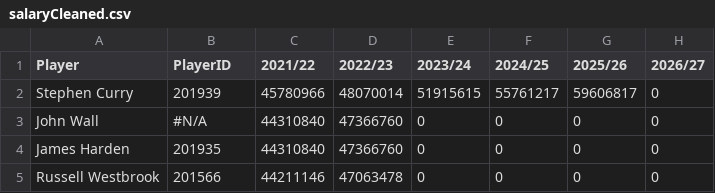
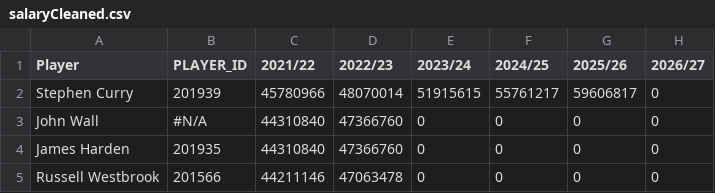
Before and after one commit to zakhij/NBA-Stats, a CSV file: salaryCleaned.csv, drawn as a sheet; only a part is shown.

Commit message:
Update salaryCleaned.csv

```diff
--- a/salaryCleaned.csv
+++ b/salaryCleaned.csv
@@ -1,2 +1,2 @@
-Player,PlayerID,2021/22,2022/23,2023/24,2024/25,2025/26,2026/27
+Player,PLAYER_ID,2021/22,2022/23,2023/24,2024/25,2025/26,2026/27
 Stephen Curry,201939,45780966,48070014,51915615,55761217,59606817,0
```
